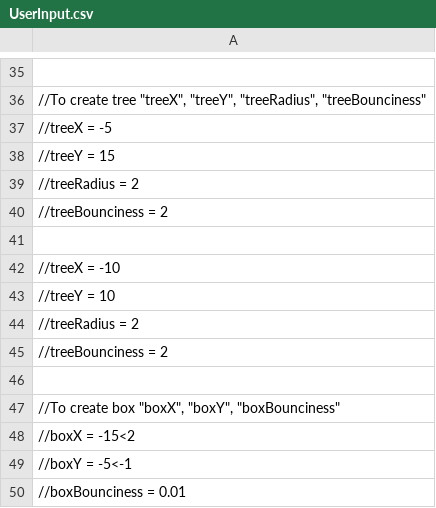
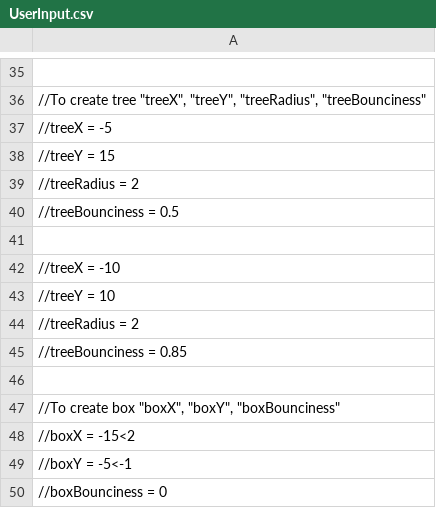
Before and after one commit to VitalijsTickovs/Project-1.2, a CSV file: Phase 1/src/reader/UserInput.csv, drawn as a sheet; only a part is shown, gaps mark what is left out; the diff names each change by its address in the sheet, - before the commit and + after, or states it on an @@ line.

```diff
--- a/Phase 1/src/reader/UserInput.csv
+++ b/Phase 1/src/reader/UserInput.csv
-A40: //treeBounciness = 2
+A40: //treeBounciness = 0.5
-A45: //treeBounciness = 2
+A45: //treeBounciness = 0.85
-A50: //boxBounciness = 0.01
+A50: //boxBounciness = 0
```
Also changed, not shown: 1 other file.
